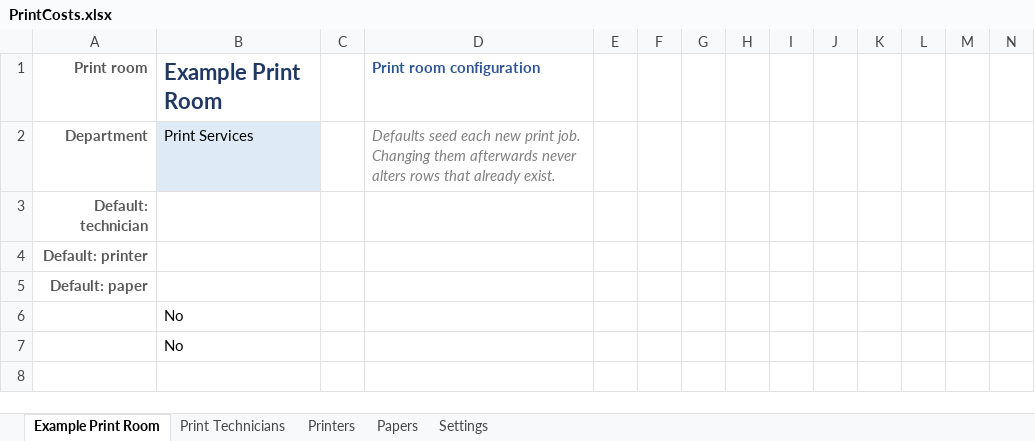
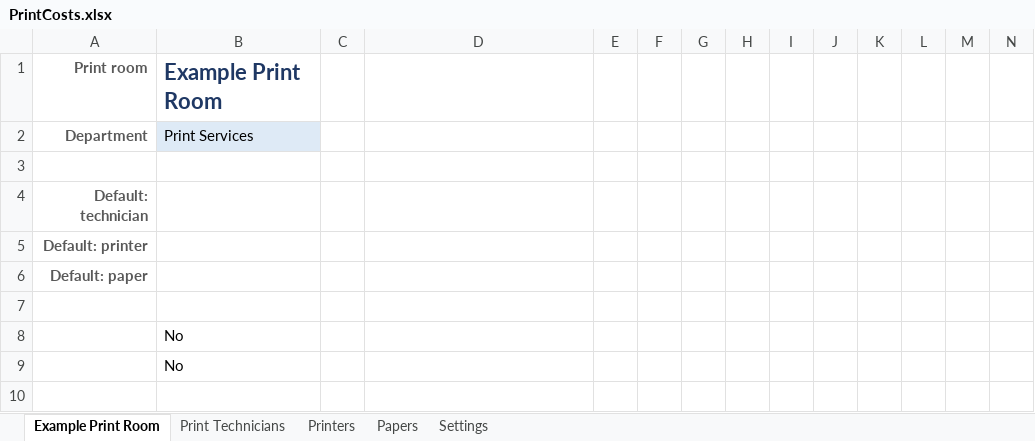
Before and after one commit to Adasha/PrintJob, an Excel workbook: src/PrintCosts.xlsx, sheet Example Print Room, drawn as a sheet; only a part is shown; values as stored, in another font and other column widths than the file's, no borders; conditional formats and table styles not drawn; rows hold the shown columns only; the diff names each change by its address in the sheet, - before the commit and + after, or states it on an @@ line.

```diff
--- a/src/PrintCosts.xlsx (sheet Example Print Room)
+++ b/src/PrintCosts.xlsx (sheet Example Print Room)
-D1: Print room configuration
+D1: (empty)
-D2: Defaults seed each new print job. Changing them afterwards never alters rows that already exist.
+D2: (empty)
+row 3: (empty)
+row 7: (empty)
```
Also changed, not shown: sheet Papers, sheet Settings, sheet Printers, sheet Print Technicians.
